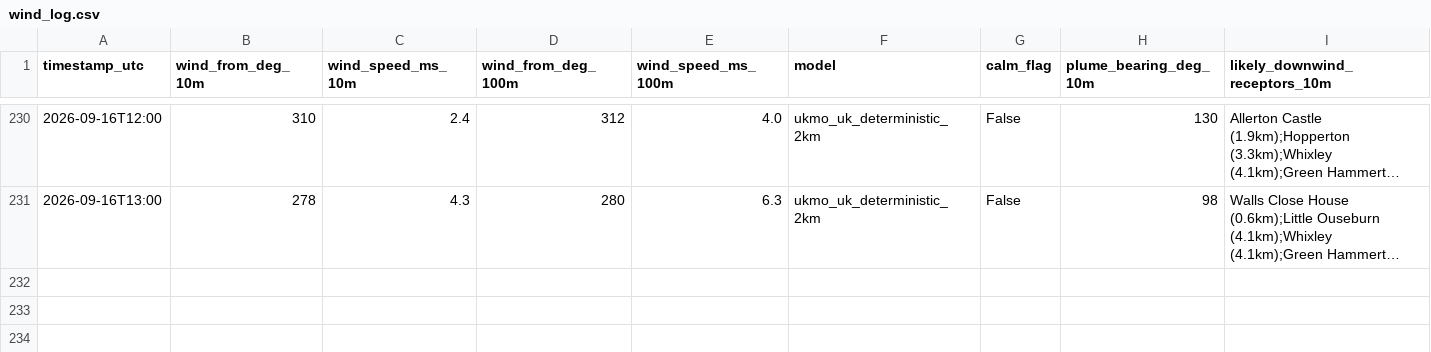
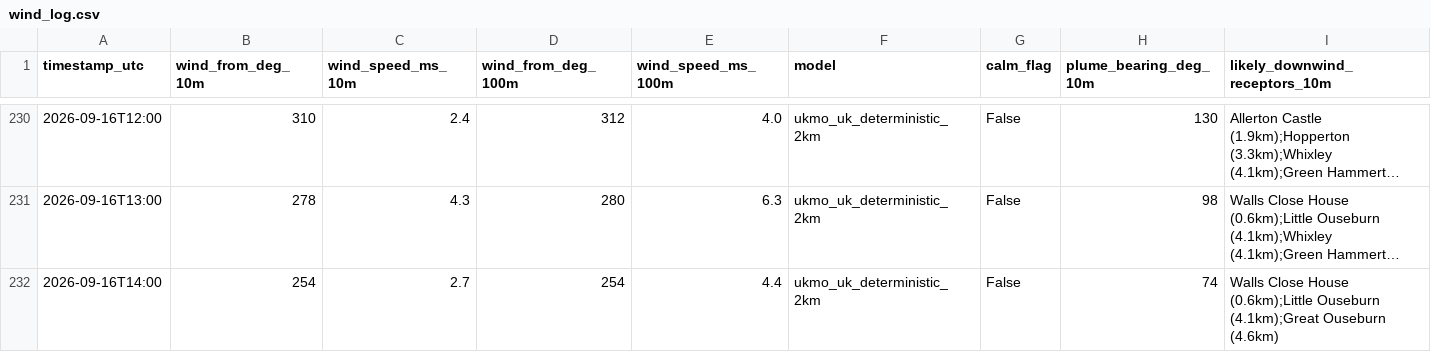
Before and after one commit to Matthew42205/awrp-wind-log, a CSV file: wind_log.csv, drawn as a sheet; only a part is shown, gaps mark what is left out; long unchanged cells end in …; rows hold the shown columns only; the diff names each change by its address in the sheet, - before the commit and + after, or states it on an @@ line.

```diff
--- a/wind_log.csv
+++ b/wind_log.csv
+row 232: 2026-09-16T14:00 | 254 | 2.7 | 254 | 4.4 | ukmo_uk_deterministic_2km | False | 74 | Walls Close House (0.6km);Little Ouseburn (4.1km);Great Ouseburn (4.6km)
```
